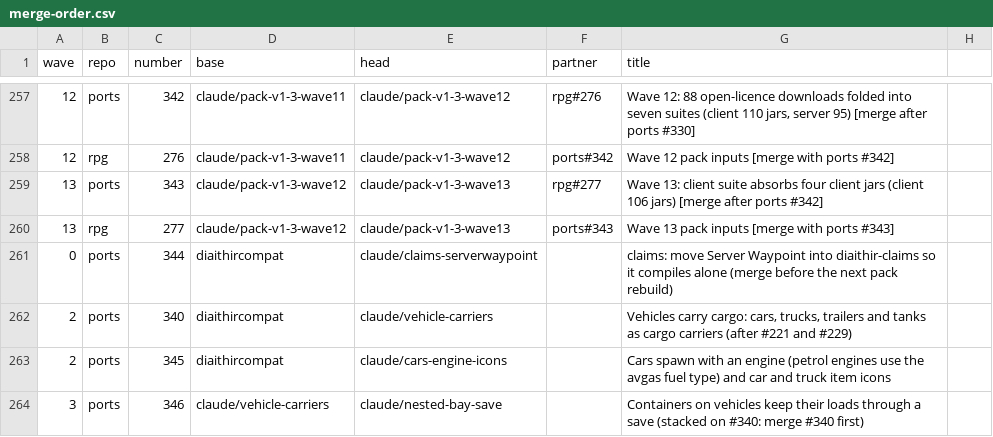
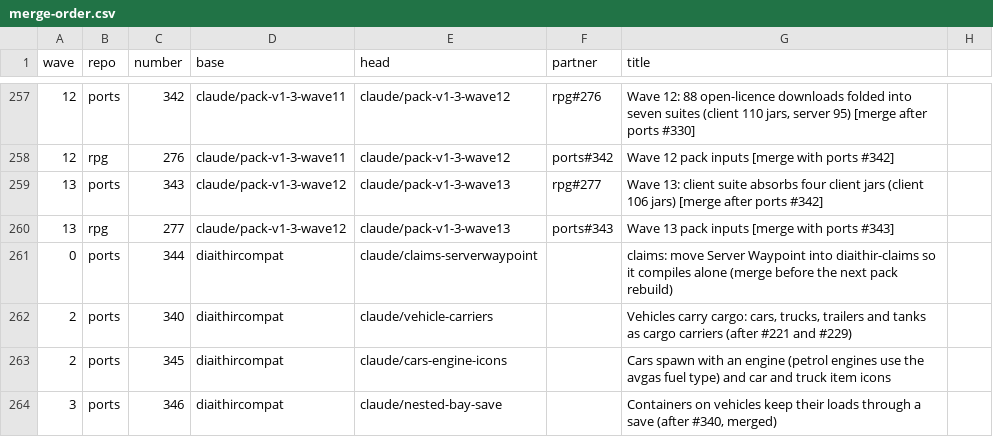
Before and after one commit to GeddyLifeson/Global-Repo, a CSV file: merge-safe/merge-order.csv, drawn as a sheet; only a part is shown, gaps mark what is left out.

```diff
--- a/merge-safe/merge-order.csv
+++ b/merge-safe/merge-order.csv
@@ -263,2 +263,2 @@ wave,repo,number,base,head,partner,title
 2,ports,345,diaithircompat,claude/cars-engine-icons,,"Cars spawn with an engine (petrol engines use the avgas fuel type) and car and truck item icons"
-3,ports,346,claude/vehicle-carriers,claude/nested-bay-save,,"Containers on vehicles keep their loads through a save (stacked on #340: merge #340 first)"
+3,ports,346,diaithircompat,claude/nested-bay-save,,"Containers on vehicles keep their loads through a save (after #340, merged)"
```
